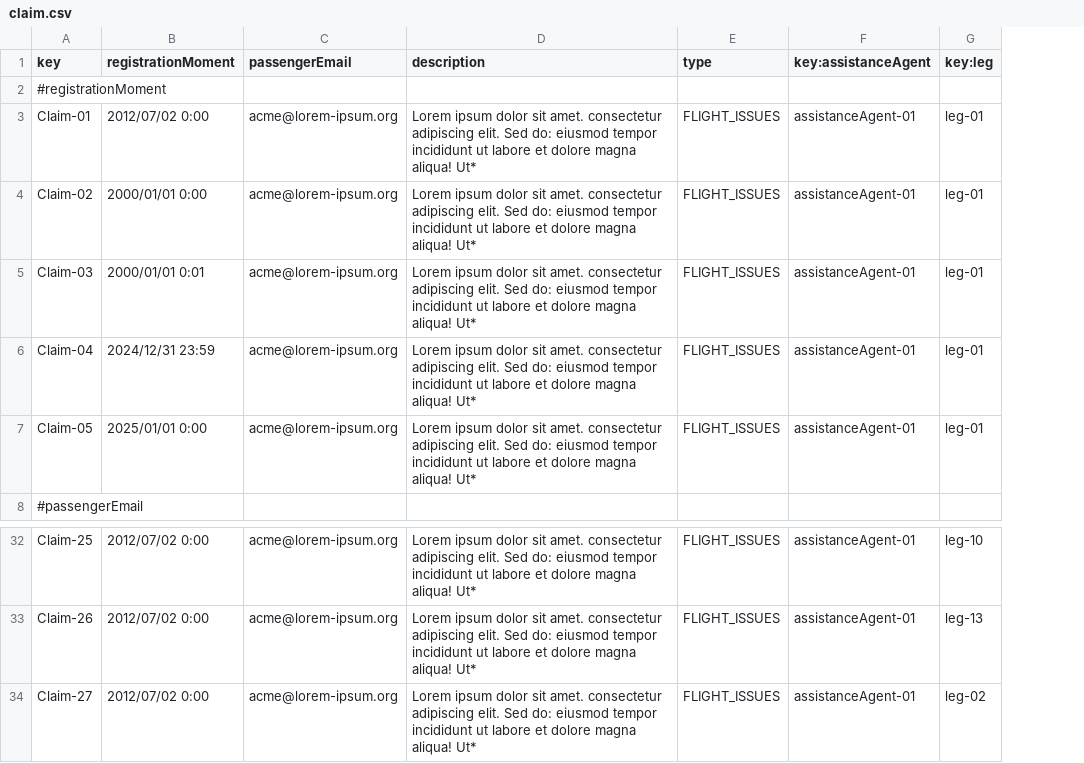
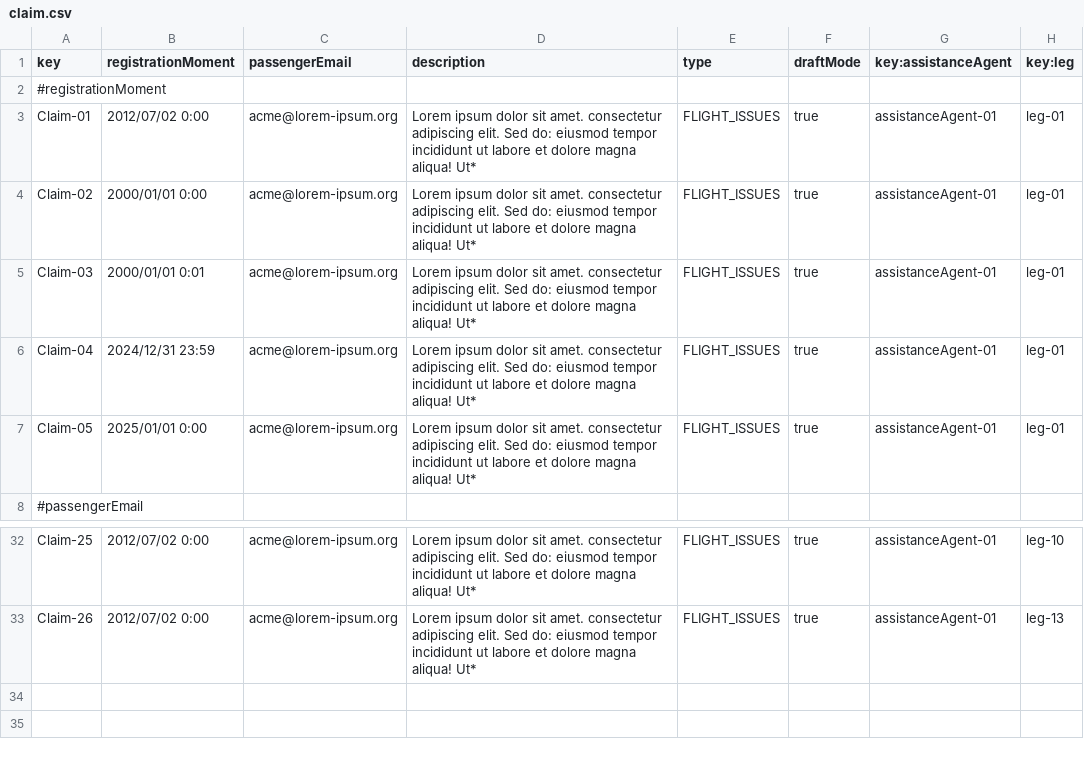
Before and after one commit to paugonpae67/Acme-ANS, a CSV file: src/main/resources/WEB-INF/data/sample/claim.csv, drawn as a sheet; only a part is shown, gaps mark what is left out; removed rows and columns are numbered as before the commit, all else as after; the diff names each change by its address in the sheet, - before the commit and + after, or states it on an @@ line.

Commit message:
Claim y trackingLog requisitos añadidos

```diff
--- a/src/main/resources/WEB-INF/data/sample/claim.csv
+++ b/src/main/resources/WEB-INF/data/sample/claim.csv
+column F (draftMode), rows 3-7: all true; rows 32-33: true | true
-row 34: Claim-27 | 2012/07/02 0:00 | acme@lorem-ipsum.org | Lorem ipsum dolor sit amet. consectetur adipiscing elit. Sed do: eiusmod tempor incididunt ut labore et dolore magna aliqua! Ut* | FLIGHT_ISSUES | assistanceAgent-01 | leg-02
```
Also changed, not shown: 23 other files.
